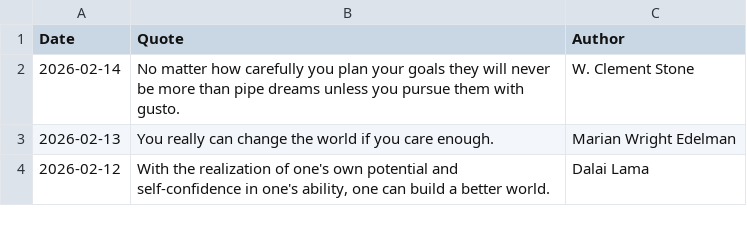
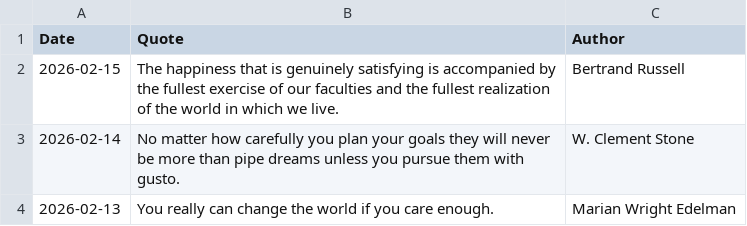
Before and after one commit to galwort/beautyisapattern, a CSV file: archive.csv, drawn as a sheet; only a part is shown; the shorter side is filled out with more unchanged rows.

```diff
--- a/archive.csv
+++ b/archive.csv
@@ -1,2 +1,3 @@
 Date,Quote,Author
+"2026-02-15","The happiness that is genuinely satisfying is accompanied by the fullest exercise of our faculties and the fullest realization of the world in which we live.","Bertrand Russell"
 "2026-02-14","No matter how carefully you plan your goals they will never be more than pipe dreams unless you pursue them with gusto.","W. Clement Stone"
```
Also changed, not shown: 2 other files.
